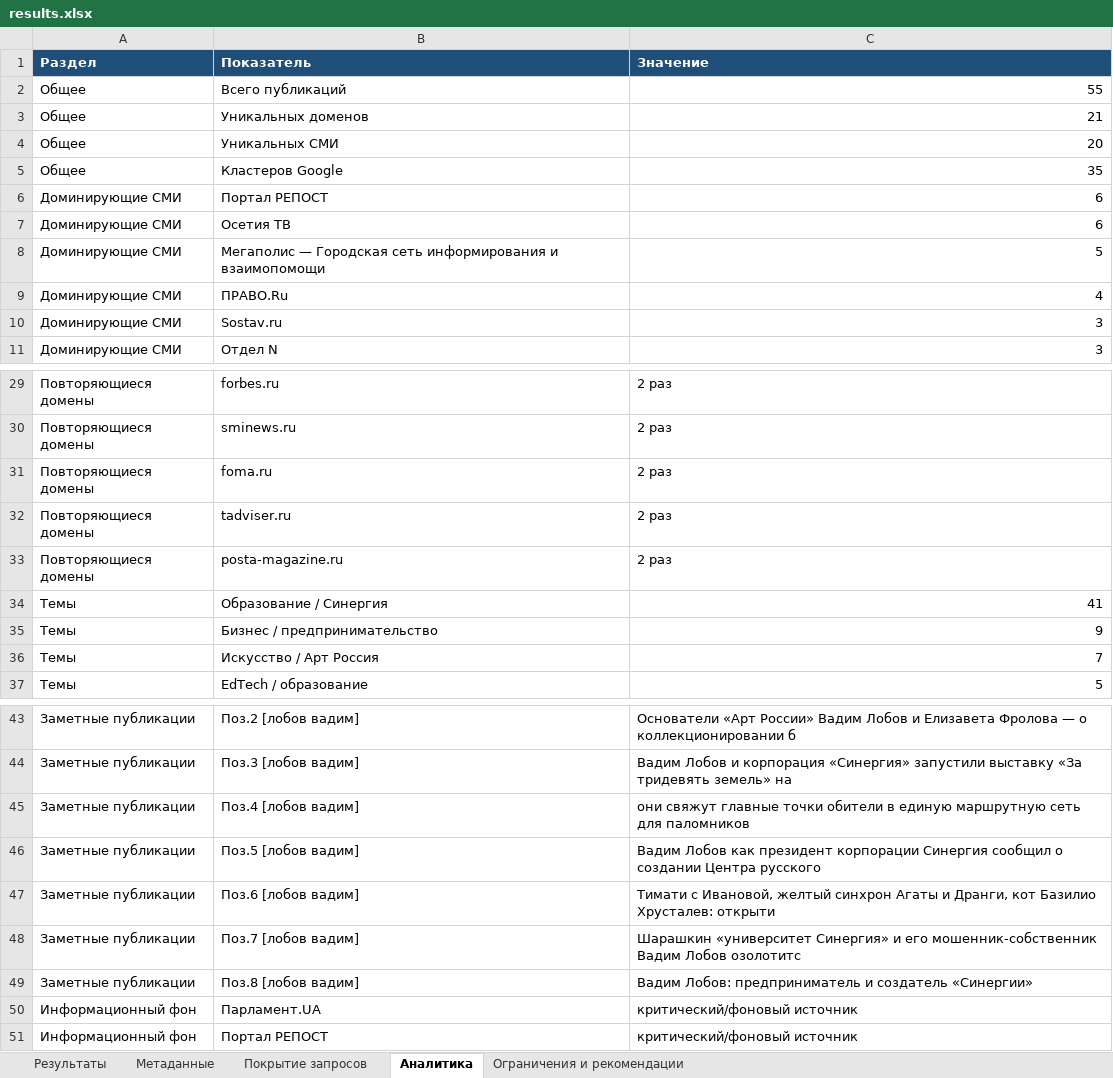
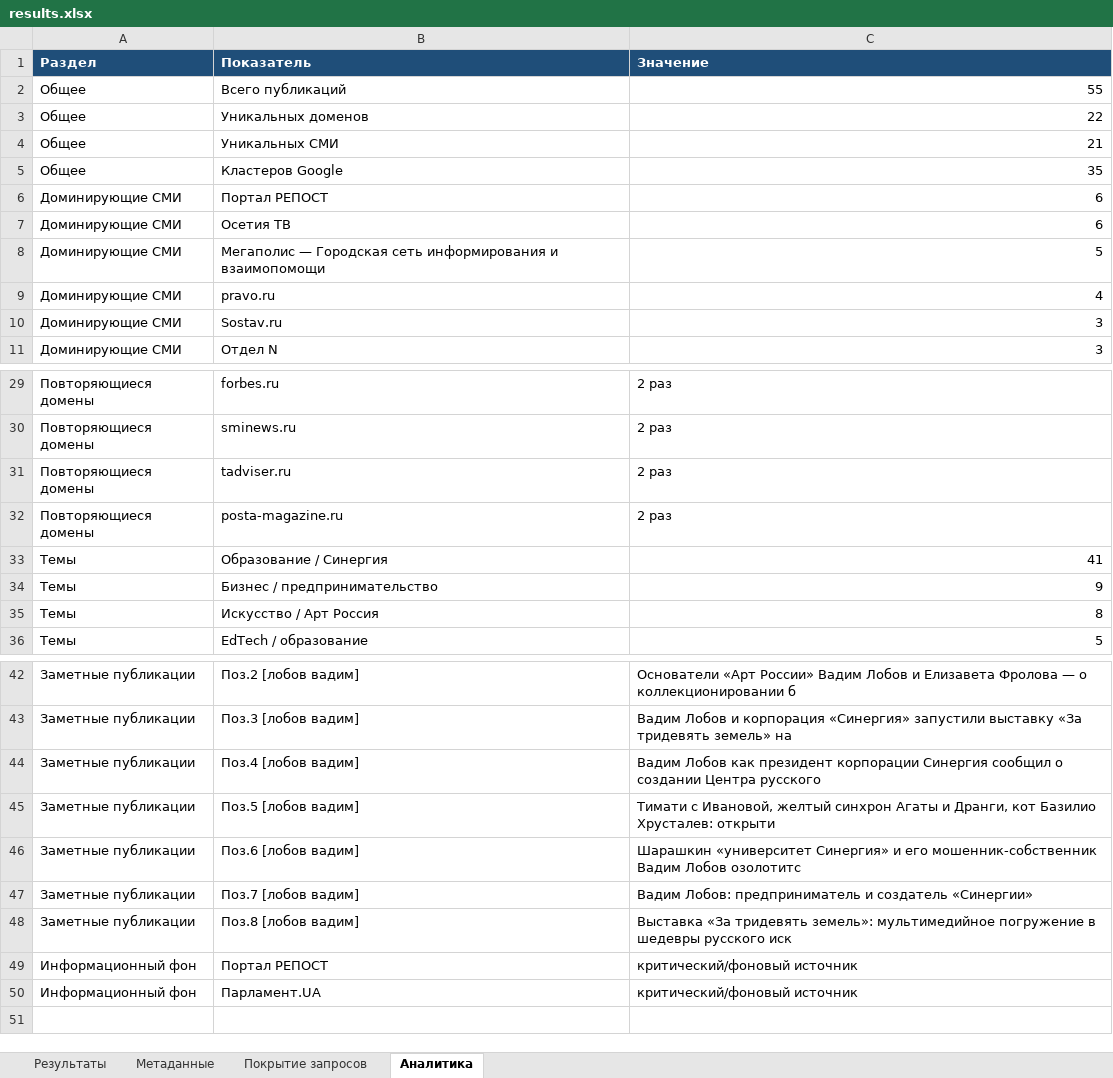
Before and after one commit to jaguarcatcat/cursor, an Excel workbook: results.xlsx, sheet Аналитика, drawn as a sheet; only a part is shown, gaps mark what is left out; values as stored, in another font and other column widths than the file's, no borders; removed rows and columns are numbered as before the commit, all else as after; the diff names each change by its address in the sheet, - before the commit and + after, or states it on an @@ line.

```diff
--- a/results.xlsx (sheet Аналитика)
+++ b/results.xlsx (sheet Аналитика)
-sheet tab: Ограничения и рекомендации
-C3 (Значение): 21
+C3 (Значение): 22
-C4 (Значение): 20
+C4 (Значение): 21
-B9 (Показатель): ПРАВО.Ru
+B9 (Показатель): pravo.ru
-row 31: Повторяющиеся домены | foma.ru | 2 раз
-C35 (Значение): 7
+C35 (Значение): 8
-C44 (Значение): они свяжут главные точки обители в единую маршрутную сеть для паломников
+C44 (Значение): Вадим Лобов как президент корпорации Синергия сообщил о создании Центра русского
-C45 (Значение): Вадим Лобов как президент корпорации Синергия сообщил о создании Центра русского
+C45 (Значение): Тимати с Ивановой, желтый синхрон Агаты и Дранги, кот Базилио Хрусталев: открыти
-C46 (Значение): Тимати с Ивановой, желтый синхрон Агаты и Дранги, кот Базилио Хрусталев: открыти
+C46 (Значение): Шарашкин «университет Синергия» и его мошенник-собственник Вадим Лобов озолотитс
-C47 (Значение): Шарашкин «университет Синергия» и его мошенник-собственник Вадим Лобов озолотитс
+C47 (Значение): Вадим Лобов: предприниматель и создатель «Синергии»
-C48 (Значение): Вадим Лобов: предприниматель и создатель «Синергии»
+C48 (Значение): Выставка «За тридевять земель»: мультимедийное погружение в шедевры русского иск
@@ row 51 moved to row 49: Информационный фон @@
```
Also changed, not shown: sheet Результаты, sheet Покрытие запросов, sheet Метаданные, 5 other files.
